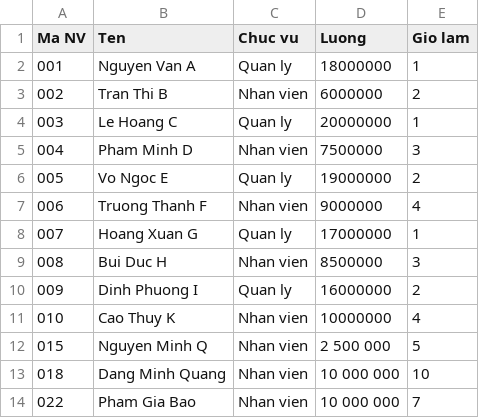
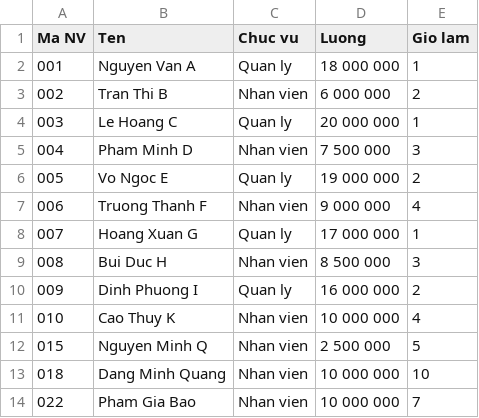
Before and after one commit to ChinhDao2909/C_plus_plus_US, a CSV file: Employees.csv, drawn as a sheet.

Commit message:
Update Employees.csv

```diff
--- a/Employees.csv
+++ b/Employees.csv
@@ -1,12 +1,12 @@
 Ma NV,Ten,Chuc vu,Luong,Gio lam
-001,Nguyen Van A,Quan ly,18000000,1
-002,Tran Thi B,Nhan vien,6000000,2
-003,Le Hoang C,Quan ly,20000000,1
-004,Pham Minh D,Nhan vien,7500000,3
-005,Vo Ngoc E,Quan ly,19000000,2
-006,Truong Thanh F,Nhan vien,9000000,4
-007,Hoang Xuan G,Quan ly,17000000,1
-008,Bui Duc H,Nhan vien,8500000,3
-009,Dinh Phuong I,Quan ly,16000000,2
-010,Cao Thuy K,Nhan vien,10000000,4
+001,Nguyen Van A,Quan ly,18 000 000,1
+002,Tran Thi B,Nhan vien,6 000 000,2
+003,Le Hoang C,Quan ly,20 000 000,1
+004,Pham Minh D,Nhan vien,7 500 000,3
+005,Vo Ngoc E,Quan ly,19 000 000,2
+006,Truong Thanh F,Nhan vien,9 000 000,4
+007,Hoang Xuan G,Quan ly,17 000 000,1
+008,Bui Duc H,Nhan vien,8 500 000,3
+009,Dinh Phuong I,Quan ly,16 000 000,2
+010,Cao Thuy K,Nhan vien,10 000 000,4
 015,Nguyen Minh Q,Nhan vien,2 500 000,5
```
